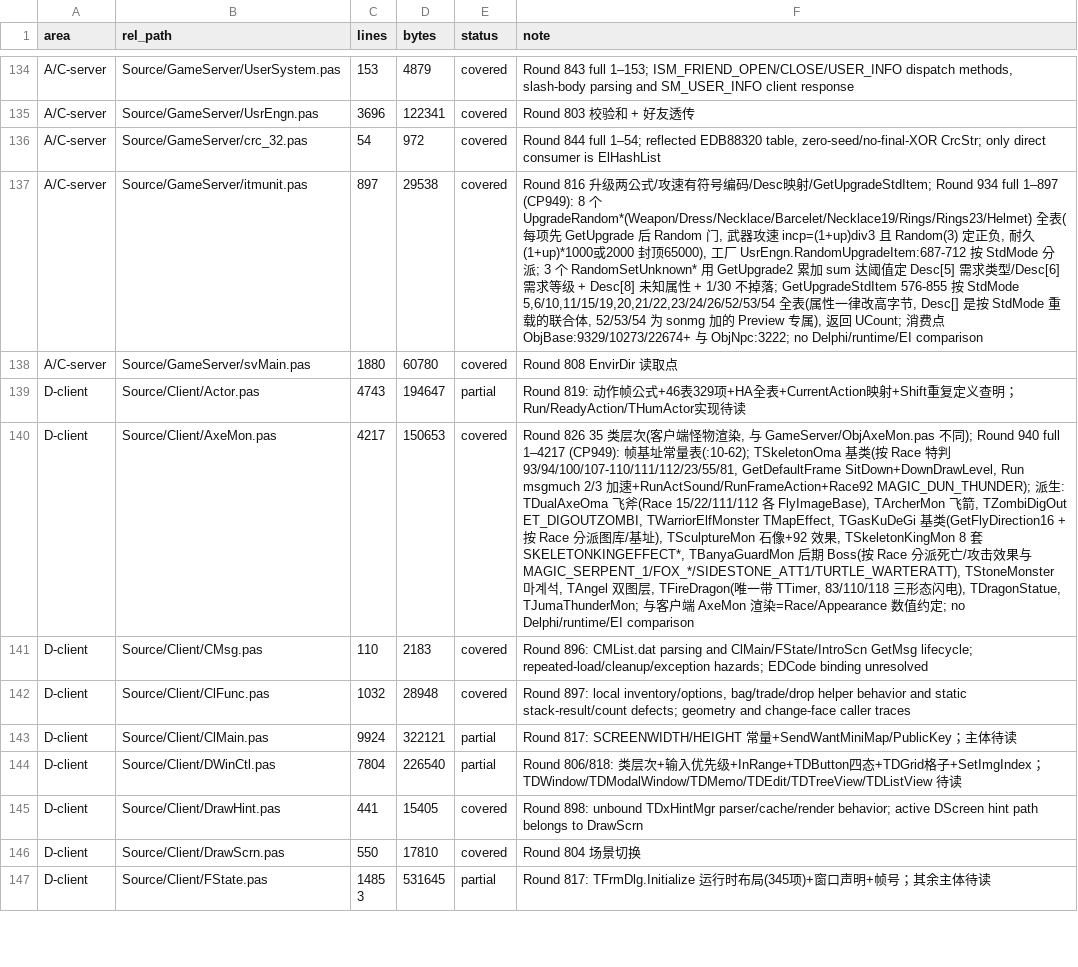
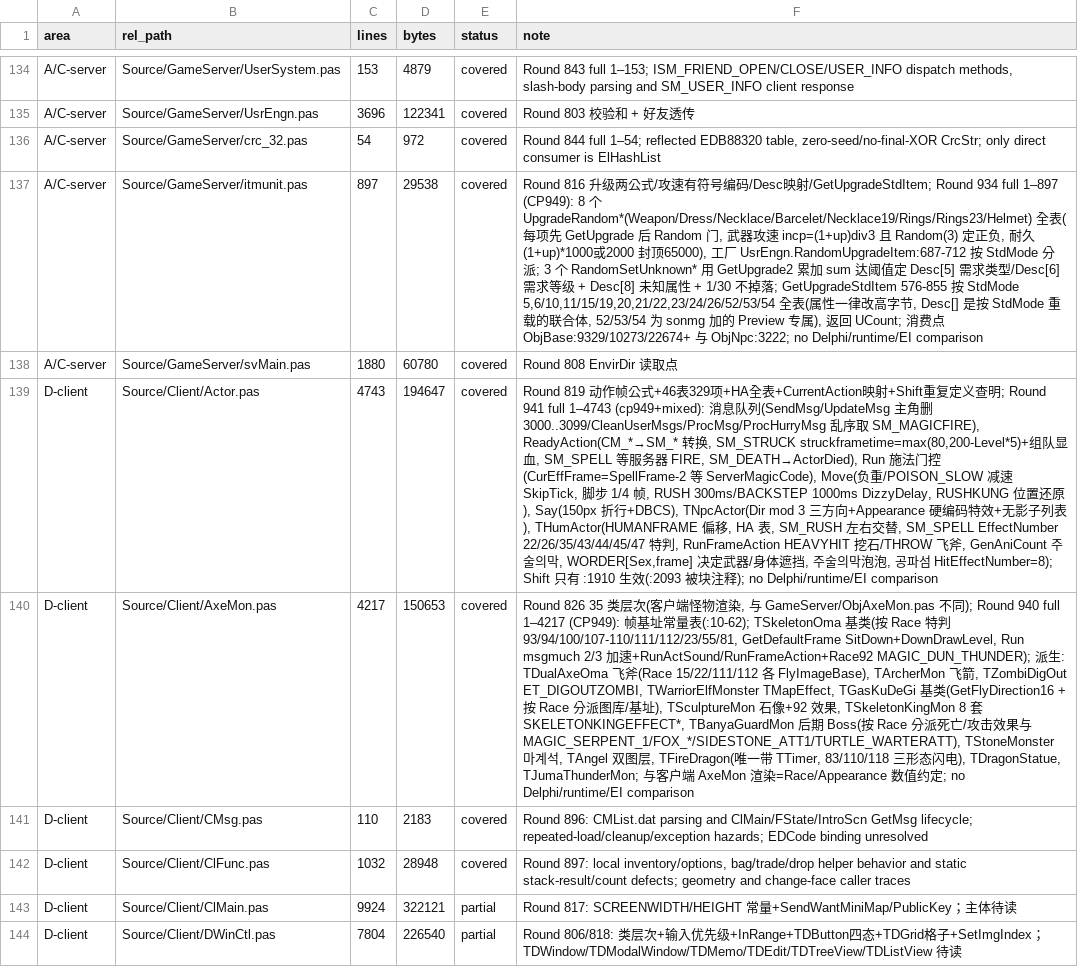
Before and after one commit to iamcheyan/Mir3-Research, a TSV file: docs/source-vs-reverse/coverage-ledger.tsv, drawn as a sheet; only a part is shown, gaps mark what is left out; the shorter side is filled out with more unchanged rows; the diff names each change by its address in the sheet, - before the commit and + after, or states it on an @@ line.

Commit message:
源码精读 Round 941：Client/Actor.pas 全实现（角色渲染核心）
- client-rendering.md §1.8-1.9 消息管线/ReadyAction/Run/Move/Say/TNpcActor/THumActor
- coverage-ledger：Actor.pas partial→covered

```diff
--- a/docs/source-vs-reverse/coverage-ledger.tsv
+++ b/docs/source-vs-reverse/coverage-ledger.tsv
-E139 (status): partial
+E139 (status): covered
-F139 (note): Round 819: 动作帧公式+46表329项+HA全表+CurrentAction映射+Shift重复定义查明；Run/ReadyAction/THumActor实现待读
+F139 (note): Round 819 动作帧公式+46表329项+HA全表+CurrentAction映射+Shift重复定义查明; Round 941 full 1–4743 (cp949+mixed): 消息队列(SendMsg/UpdateMsg 主角删 3000..3099/CleanUserMsgs/ProcMsg/ProcHurryMsg 乱序取 SM_MAGICFIRE), ReadyAction(CM_*→SM_* 转换, SM_STRUCK struckframetime=max(80,200-Level*5)+组队显血, SM_SPELL 等服务器 FIRE, SM_DEATH→ActorDied), Run 施法门控(CurEffFrame=SpellFrame-2 等 ServerMagicCode), Move(负重/POISON_SLOW 减速 SkipTick, 脚步 1/4 帧, RUSH 300ms/BACKSTEP 1000ms DizzyDelay, RUSHKUNG 位置还原), Say(150px 折行+DBCS), TNpcActor(Dir mod 3 三方向+Appearance 硬编码特效+无影子列表), THumActor(HUMANFRAME 偏移, HA 表, SM_RUSH 左右交替, SM_SPELL EffectNumber 22/26/35/43/44/45/47 特判, RunFrameAction HEAVYHIT 挖石/THROW 飞斧, GenAniCount 주술의막, WORDER[Sex,frame] 决定武器/身体遮挡, 주술의막泡泡, 공파섬 HitEffectNumber=8); Shift 只有 :1910 生效(:2093 被块注释); no Delphi/runtime/EI comparison
```
Also changed, not shown: 2 other files.
